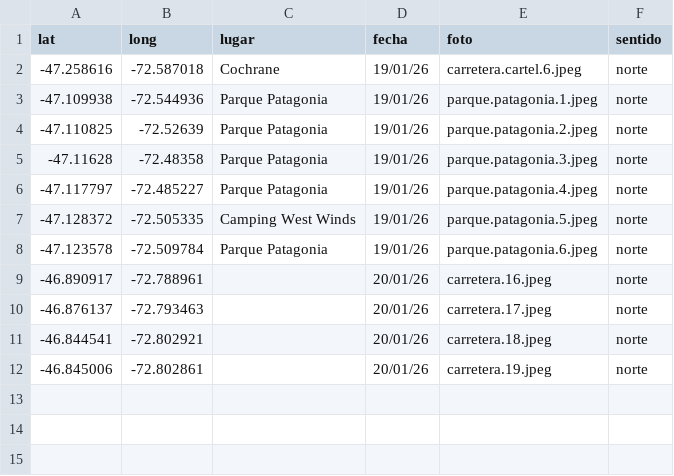
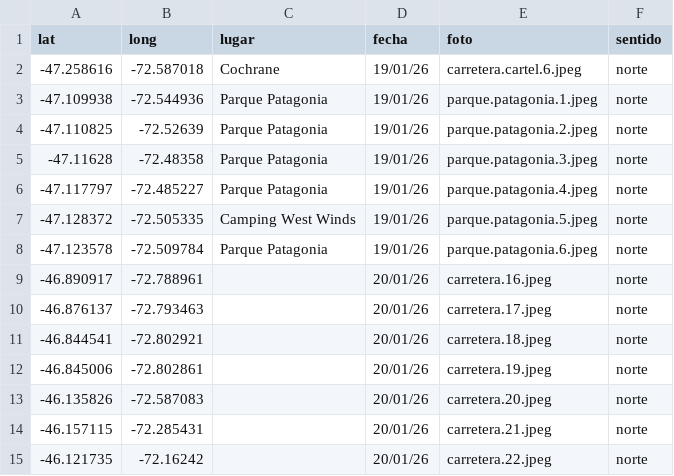
Before and after one commit to dbellomo/mapa, a CSV file: 2026.01.patagonia/norte.csv, drawn as a sheet; the diff names each change by its address in the sheet, - before the commit and + after, or states it on an @@ line.

```diff
--- a/2026.01.patagonia/norte.csv
+++ b/2026.01.patagonia/norte.csv
+row 13: -46.135826 | -72.587083 |  | 20/01/26 | carretera.20.jpeg | norte
+row 14: -46.157115 | -72.285431 |  | 20/01/26 | carretera.21.jpeg | norte
+row 15: -46.121735 | -72.16242 |  | 20/01/26 | carretera.22.jpeg | norte
```
Also changed, not shown: 3 other files.
